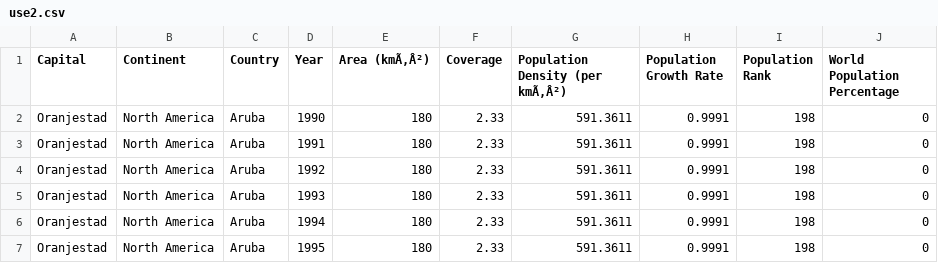
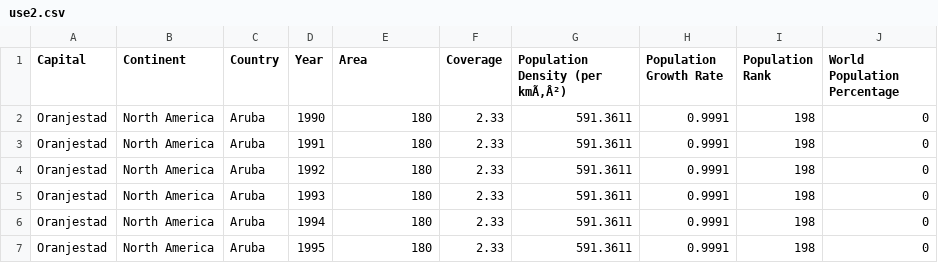
Before and after one commit to TeoJieRu/1, a CSV file: forest/use2.csv, drawn as a sheet; only a part is shown.

Commit message:
Update use2.csv

```diff
--- a/forest/use2.csv
+++ b/forest/use2.csv
@@ -1,2 +1,2 @@
-Capital,Continent,Country,Year,Area (kmÃ‚Â²),Coverage,Population Density (per kmÃ‚Â²),Population Growth Rate,Population Rank,World Population Percentage
+Capital,Continent,Country,Year,Area,Coverage,Population Density (per kmÃ‚Â²),Population Growth Rate,Population Rank,World Population Percentage
 Oranjestad,North America,Aruba,1990,180,2.33,591.3611,0.9991,198,0
```
